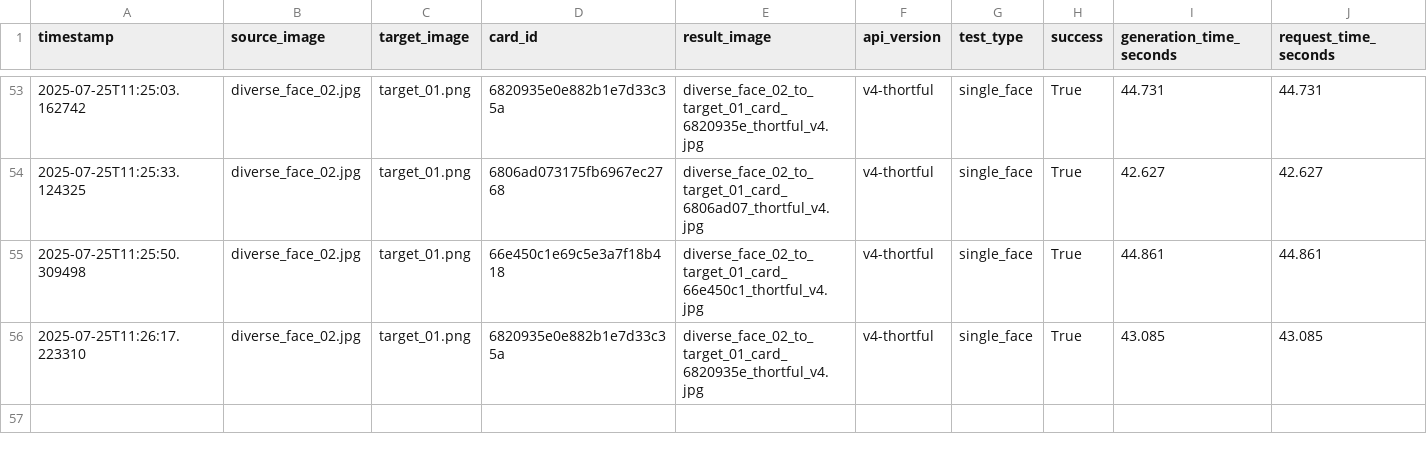
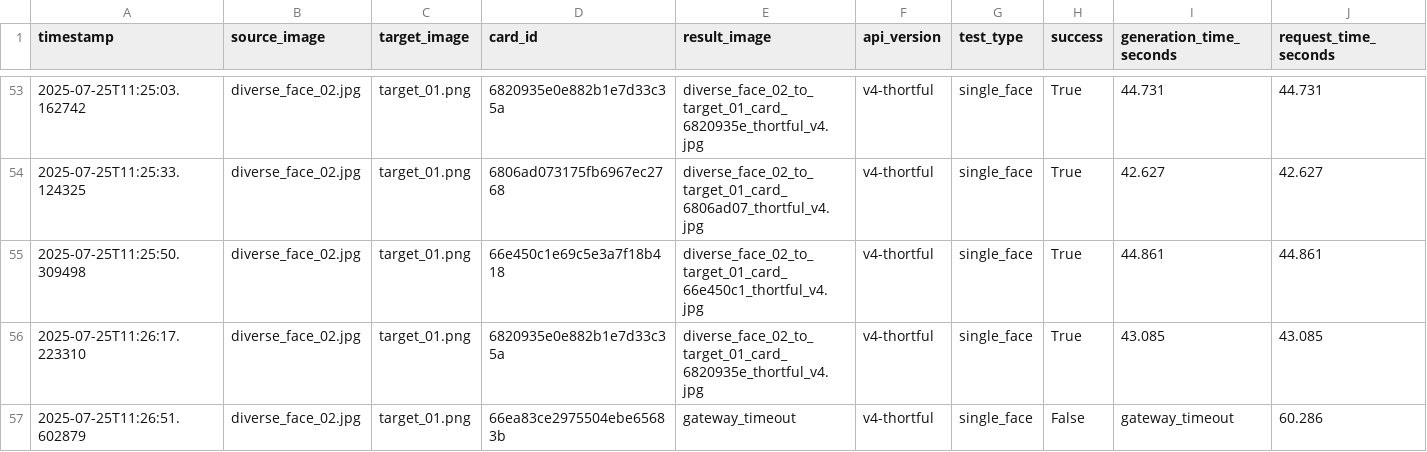
Before and after one commit to lukejeffthortful/face-swap-tester, a CSV file: thortful-v4-single-face/logs/thortful_diverse_face_tests.csv, drawn as a sheet; only a part is shown, gaps mark what is left out; rows hold the shown columns only; the diff names each change by its address in the sheet, - before the commit and + after, or states it on an @@ line.

```diff
--- a/thortful-v4-single-face/logs/thortful_diverse_face_tests.csv
+++ b/thortful-v4-single-face/logs/thortful_diverse_face_tests.csv
+row 57: 2025-07-25T11:26:51.602879 | diverse_face_02.jpg | target_01.png | 66ea83ce2975504ebe65683b | gateway_timeout | v4-thortful | single_face | False | gateway_timeout | 60.286
```
